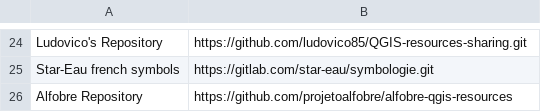
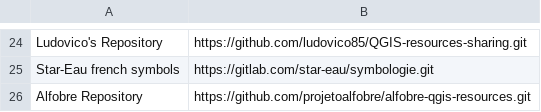
Before and after one commit to qgis/QGIS-Resources, a CSV file: directory.csv, drawn as a sheet; only a part is shown, gaps mark what is left out.

Commit message:
Update directory.csv
fixed typo on Alfobre Repository url

```diff
--- a/directory.csv
+++ b/directory.csv
@@ -25,2 +25,2 @@ Ludovico's Repository,https://github.com/ludovico85/QGIS-resources-sharing.git
 Star-Eau french symbols,https://gitlab.com/star-eau/symbologie.git
-Alfobre Repository,https://github.com/projetoalfobre/alfobre-qgis-resources
+Alfobre Repository,https://github.com/projetoalfobre/alfobre-qgis-resources.git
```
